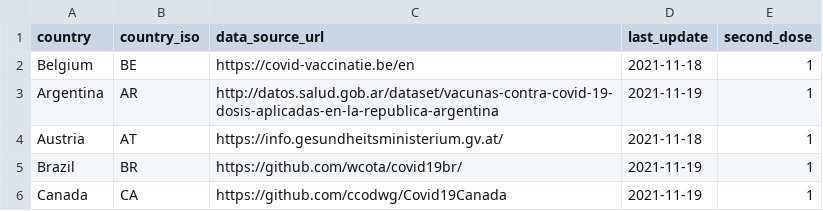
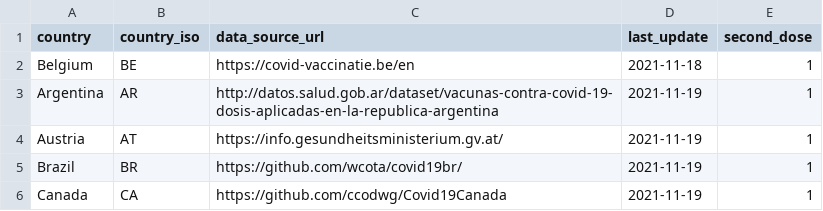
Before and after one commit to sociepy/covid19-vaccination-subnational, a CSV file: data/country_info.csv, drawn as a sheet; only a part is shown.

```diff
--- a/data/country_info.csv
+++ b/data/country_info.csv
@@ -3,3 +3,3 @@ Belgium,BE,https://covid-vaccinatie.be/en,2021-11-18,1
 Argentina,AR,http://datos.salud.gob.ar/dataset/vacunas-contra-covid-19-dosis-aplicadas-en-la-republica-argentina,2021-11-19,1
-Austria,AT,https://info.gesundheitsministerium.gv.at/,2021-11-18,1
+Austria,AT,https://info.gesundheitsministerium.gv.at/,2021-11-19,1
 Brazil,BR,https://github.com/wcota/covid19br/,2021-11-19,1
```
Also changed, not shown: data/countries/Austria.csv, 4 other files.
